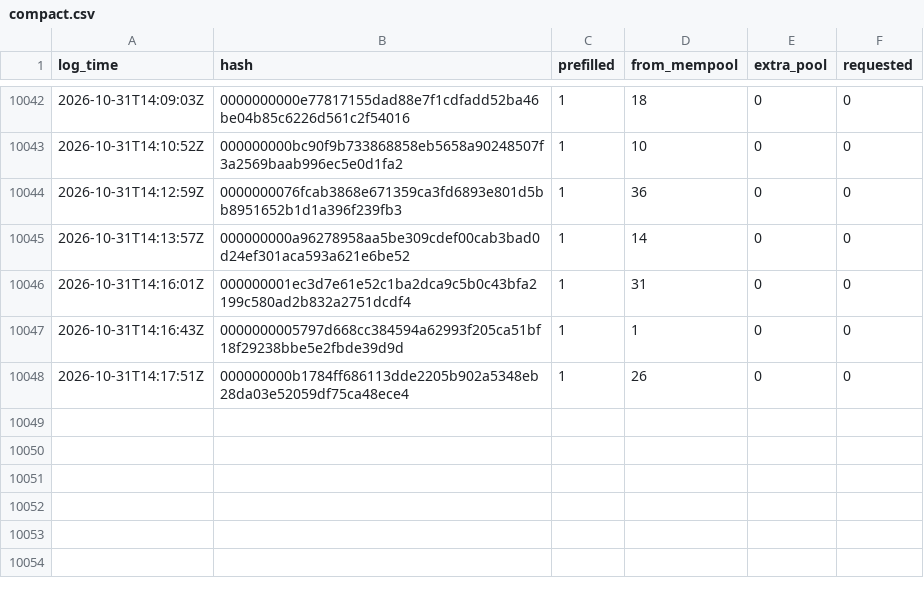
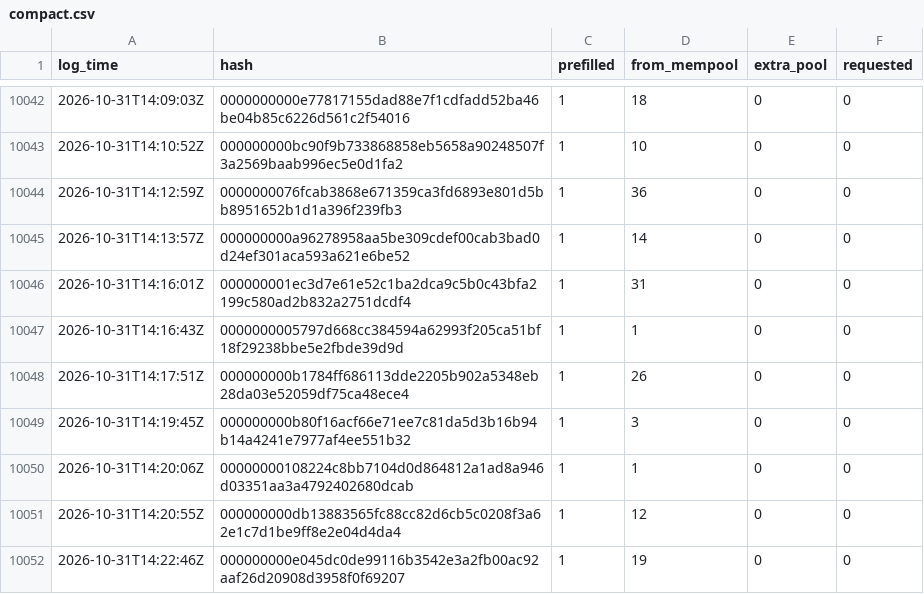
Before and after one commit to rufitnes/tempnet-data, a CSV file: data/compact.csv, drawn as a sheet; only a part is shown, gaps mark what is left out.

```diff
--- a/data/compact.csv
+++ b/data/compact.csv
@@ -10048 +10048,5 @@ log_time,hash,prefilled,from_mempool,extra_pool,requested
 2026-10-31T14:17:51Z,000000000b1784ff686113dde2205b902a5348eb28da03e52059df75ca48ece4,1,26,0,0
+2026-10-31T14:19:45Z,000000000b80f16acf66e71ee7c81da5d3b16b94b14a4241e7977af4ee551b32,1,3,0,0
+2026-10-31T14:20:06Z,00000000108224c8bb7104d0d864812a1ad8a946d03351aa3a4792402680dcab,1,1,0,0
+2026-10-31T14:20:55Z,000000000db13883565fc88cc82d6cb5c0208f3a62e1c7d1be9ff8e2e04d4da4,1,12,0,0
+2026-10-31T14:22:46Z,000000000e045dc0de99116b3542e3a2fb00ac92aaf26d20908d3958f0f69207,1,19,0,0
```
Also changed, not shown: 4 other files.
